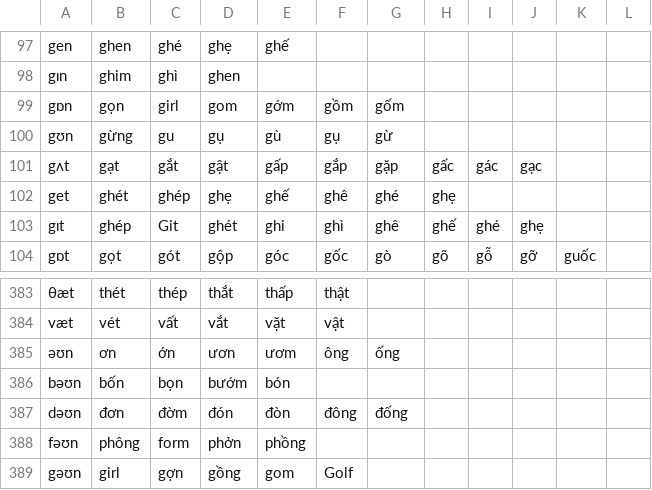
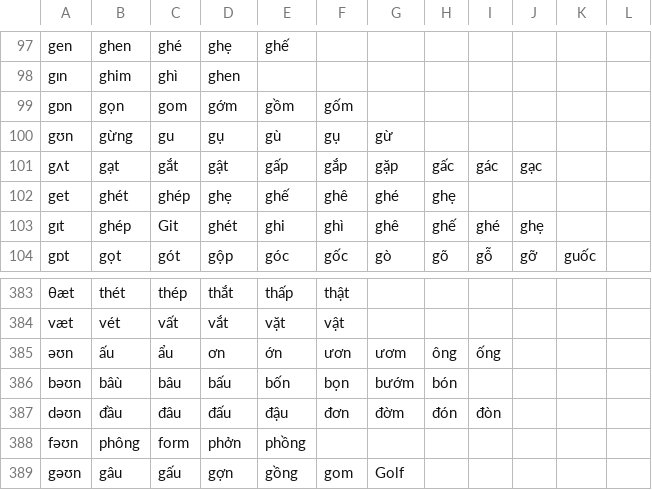
Before and after one commit to tomuhedspi/hackBKserver, a CSV file: resources/csv/VIETNAMESE_DICTIONARY.csv, drawn as a sheet; only a part is shown, gaps mark what is left out; the diff covers the shown part only; the diff names each change by its address in the sheet, - before the commit and + after, or states it on an @@ line.

```diff
--- a/resources/csv/VIETNAMESE_DICTIONARY.csv
+++ b/resources/csv/VIETNAMESE_DICTIONARY.csv
-C99: girl
+C99: gom
-D99: gom
+D99: gớm
-E99: gớm
+E99: gồm
-F99: gồm
+F99: gốm
-G99: gốm
+G99: (empty)
-B385: ơn
+B385: ấu
-C385: ớn
+C385: ẩu
-D385: ươn
+D385: ơn
-E385: ươm
+E385: ớn
-F385: ông
+F385: ươn
-G385: ống
+G385: ươm
-H385: (empty)
+H385: ông
-I385: (empty)
+I385: ống
-B386: bốn
+B386: bâù
-C386: bọn
+C386: bâu
-D386: bướm
+D386: bấu
-E386: bón
+E386: bốn
-F386: (empty)
+F386: bọn
-G386: (empty)
+G386: bướm
-H386: (empty)
+H386: bón
-B387: đơn
+B387: đầu
-C387: đờm
+C387: đâu
-D387: đón
+D387: đấu
-E387: đòn
+E387: đậu
-F387: đông
+F387: đơn
-G387: đống
+G387: đờm
-H387: (empty)
+H387: đón
-I387: (empty)
+I387: đòn
-B389: girl
+B389: gâu
-C389: gợn
+C389: gấu
-D389: gồng
+D389: gợn
-E389: gom
+E389: gồng
-F389: Golf
+F389: gom
-G389: (empty)
+G389: Golf
```
Also changed, not shown: 88 edited cells elsewhere in this file, resources/csv/VOWEL.csv, 1 other file.
